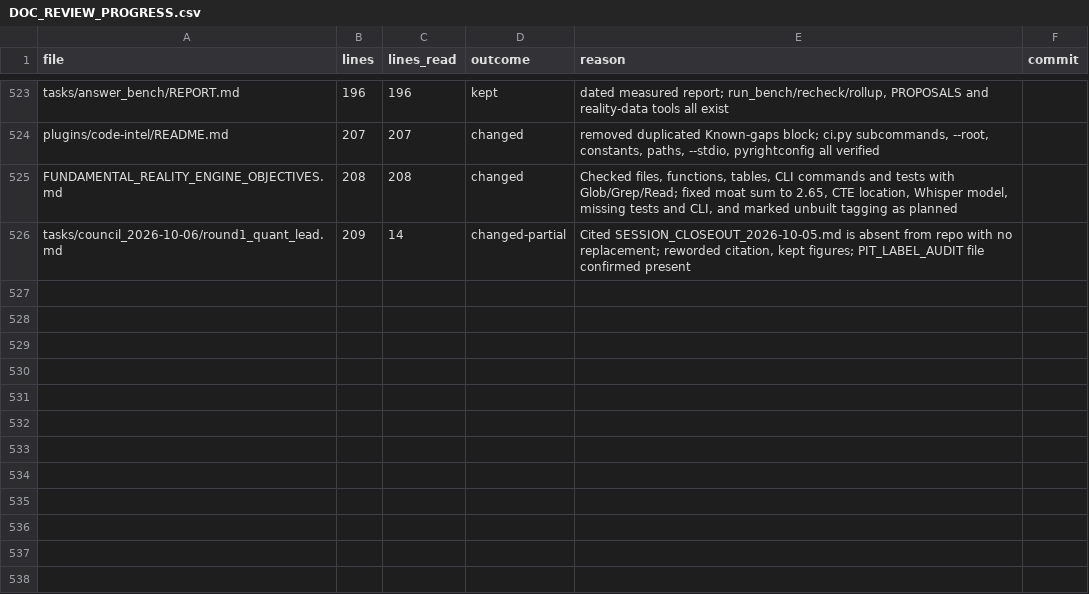
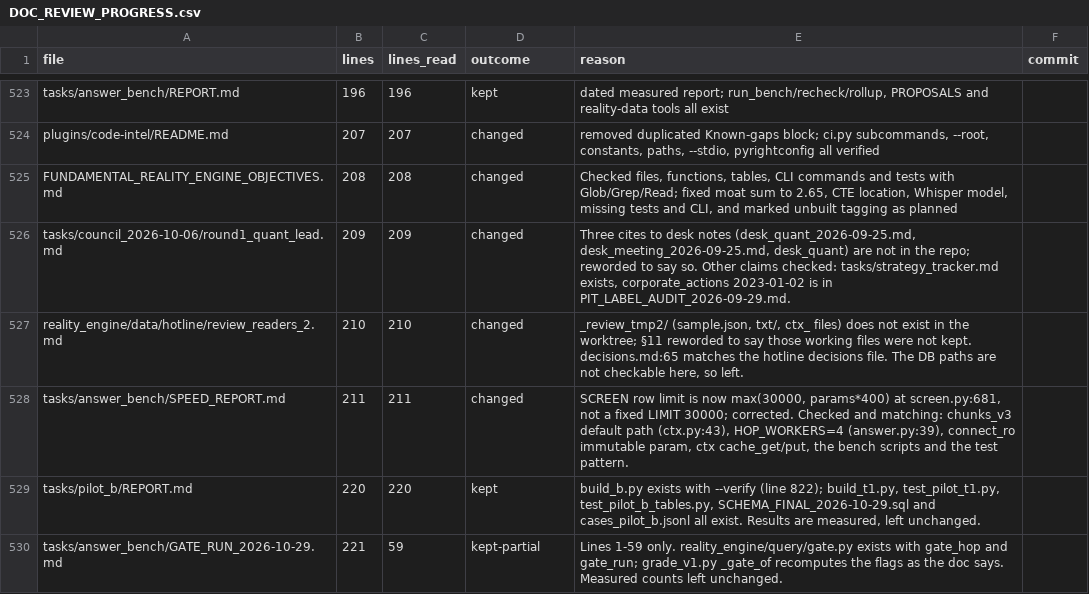
Before and after one commit to kakazuya/Reality-Engine, a CSV file: tasks/handoff/DOC_REVIEW_PROGRESS.csv, drawn as a sheet; only a part is shown, gaps mark what is left out.

```diff
--- a/tasks/handoff/DOC_REVIEW_PROGRESS.csv
+++ b/tasks/handoff/DOC_REVIEW_PROGRESS.csv
@@ -525,2 +525,6 @@ plugins/code-intel/README.md,207,207,changed,"removed duplicated Known-gaps bloc
 FUNDAMENTAL_REALITY_ENGINE_OBJECTIVES.md,208,208,changed,"Checked files, functions, tables, CLI commands and tests with Glob/Grep/Read; fixed moat sum to 2.65, CTE location, Whisper model, missing tests and CLI, and marked unbuilt tagging as planned",
-tasks/council_2026-10-06/round1_quant_lead.md,209,14,changed-partial,"Cited SESSION_CLOSEOUT_2026-10-05.md is absent from repo with no replacement; reworded citation, kept figures; PIT_LABEL_AUDIT file confirmed present",
+tasks/council_2026-10-06/round1_quant_lead.md,209,209,changed,"Three cites to desk notes (desk_quant_2026-09-25.md, desk_meeting_2026-09-25.md, desk_quant) are not in the repo; reworded to say so. Other claims checked: tasks/strategy_tracker.md exists, corporate_actions 2023-01-02 is in PIT_LABEL_AUDIT_2026-09-29.md.",
+reality_engine/data/hotline/review_readers_2.md,210,210,changed,"_review_tmp2/ (sample.json, txt/, ctx_ files) does not exist in the worktree; §11 reworded to say those working files were not kept. decisions.md:65 matches the hotline decisions file. The DB paths are not checkable here, so left.",
+tasks/answer_bench/SPEED_REPORT.md,211,211,changed,"SCREEN row limit is now max(30000, params*400) at screen.py:681, not a fixed LIMIT 30000; corrected. Checked and matching: chunks_v3 default path (ctx.py:43), HOP_WORKERS=4 (answer.py:39), connect_ro immutable param, ctx cache_get/put, the bench scripts and the test pattern.",
+tasks/pilot_b/REPORT.md,220,220,kept,"build_b.py exists with --verify (line 822); build_t1.py, test_pilot_t1.py, test_pilot_b_tables.py, SCHEMA_FINAL_2026-10-29.sql and cases_pilot_b.jsonl all exist. Results are measured, left unchanged.",
+tasks/answer_bench/GATE_RUN_2026-10-29.md,221,59,kept-partial,Lines 1-59 only. reality_engine/query/gate.py exists with gate_hop and gate_run; grade_v1.py _gate_of recomputes the flags as the doc says. Measured counts left unchanged.,
```
Also changed, not shown: 3 other files.
